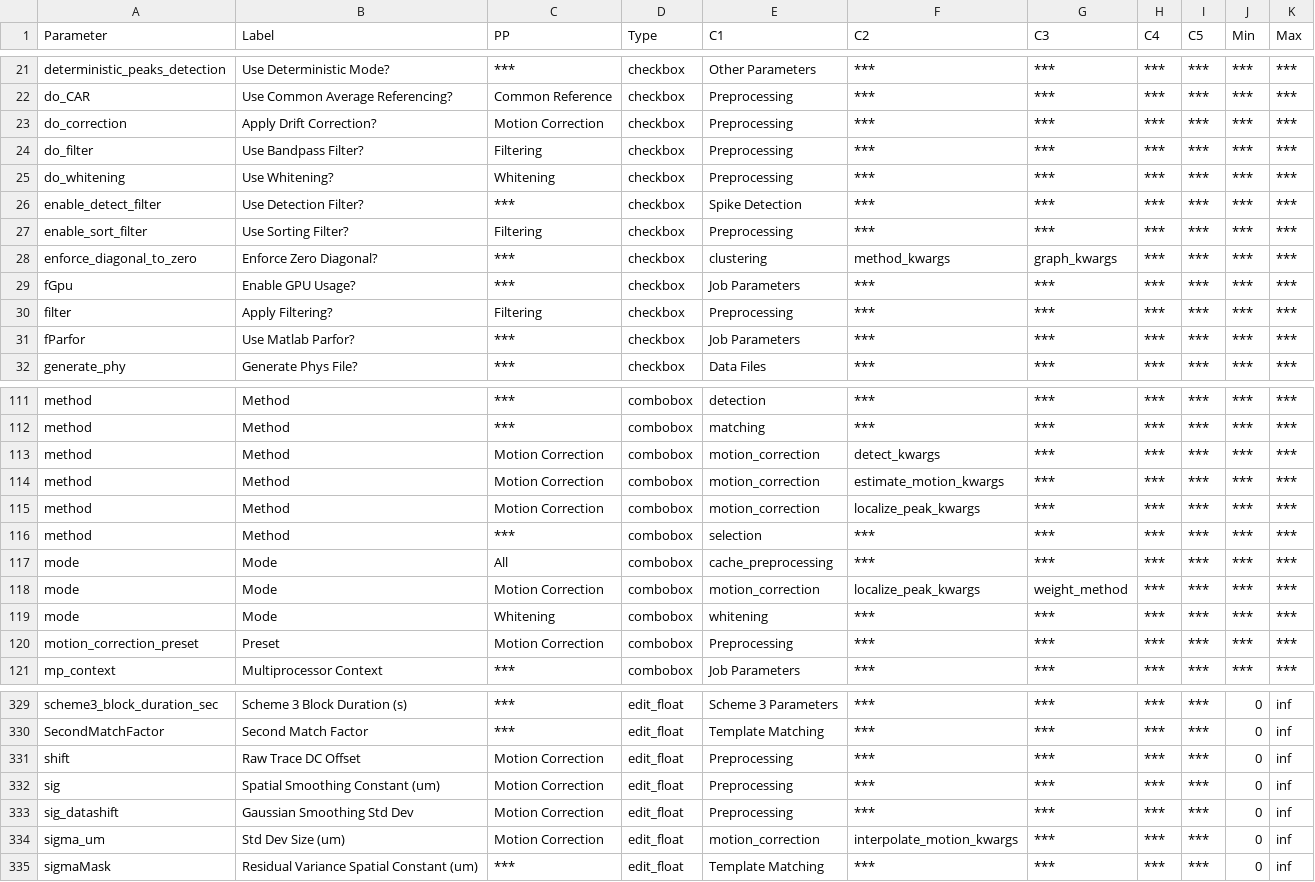
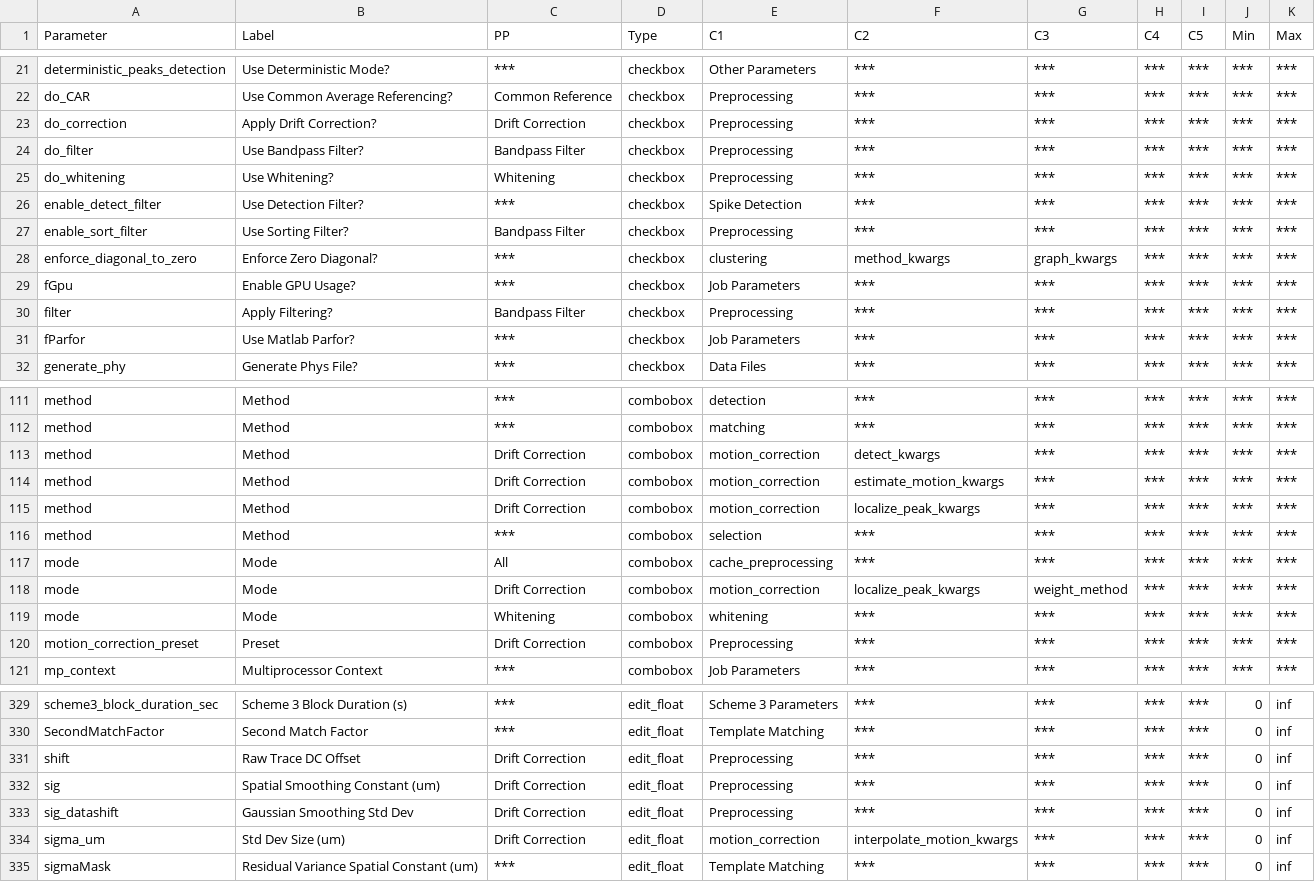
Before and after one commit to RichardFav/Spykit, a CSV file: spykit/resources/ssort_para.csv, drawn as a sheet; only a part is shown, gaps mark what is left out; the diff covers the shown part only.

```diff
--- a/spykit/resources/ssort_para.csv
+++ b/spykit/resources/ssort_para.csv
@@ -22,10 +22,10 @@ deterministic_peaks_detection,Use Deterministic Mode?,***,checkbox,Other Paramet
 do_CAR,Use Common Average Referencing?,Common Reference,checkbox,Preprocessing,***,***,***,***,***,***
-do_correction,Apply Drift Correction?,Motion Correction,checkbox,Preprocessing,***,***,***,***,***,***
-do_filter,Use Bandpass Filter?,Filtering,checkbox,Preprocessing,***,***,***,***,***,***
+do_correction,Apply Drift Correction?,Drift Correction,checkbox,Preprocessing,***,***,***,***,***,***
+do_filter,Use Bandpass Filter?,Bandpass Filter,checkbox,Preprocessing,***,***,***,***,***,***
 do_whitening,Use Whitening?,Whitening,checkbox,Preprocessing,***,***,***,***,***,***
 enable_detect_filter,Use Detection Filter?,***,checkbox,Spike Detection,***,***,***,***,***,***
-enable_sort_filter,Use Sorting Filter?,Filtering,checkbox,Preprocessing,***,***,***,***,***,***
+enable_sort_filter,Use Sorting Filter?,Bandpass Filter,checkbox,Preprocessing,***,***,***,***,***,***
 enforce_diagonal_to_zero,Enforce Zero Diagonal?,***,checkbox,clustering,method_kwargs,graph_kwargs,***,***,***,***
 fGpu,Enable GPU Usage?,***,checkbox,Job Parameters,***,***,***,***,***,***
-filter,Apply Filtering?,Filtering,checkbox,Preprocessing,***,***,***,***,***,***
+filter,Apply Filtering?,Bandpass Filter,checkbox,Preprocessing,***,***,***,***,***,***
 fParfor,Use Matlab Parfor?,***,checkbox,Job Parameters,***,***,***,***,***,***
@@ -112,10 +112,10 @@ method,Method,***,combobox,detection,***,***,***,***,***,***
 method,Method,***,combobox,matching,***,***,***,***,***,***
-method,Method,Motion Correction,combobox,motion_correction,detect_kwargs,***,***,***,***,***
-method,Method,Motion Correction,combobox,motion_correction,estimate_motion_kwargs,***,***,***,***,***
-method,Method,Motion Correction,combobox,motion_correction,localize_peak_kwargs,***,***,***,***,***
+method,Method,Drift Correction,combobox,motion_correction,detect_kwargs,***,***,***,***,***
+method,Method,Drift Correction,combobox,motion_correction,estimate_motion_kwargs,***,***,***,***,***
+method,Method,Drift Correction,combobox,motion_correction,localize_peak_kwargs,***,***,***,***,***
 method,Method,***,combobox,selection,***,***,***,***,***,***
 mode,Mode,All,combobox,cache_preprocessing,***,***,***,***,***,***
-mode,Mode,Motion Correction,combobox,motion_correction,localize_peak_kwargs,weight_method,***,***,***,***
+mode,Mode,Drift Correction,combobox,motion_correction,localize_peak_kwargs,weight_method,***,***,***,***
 mode,Mode,Whitening,combobox,whitening,***,***,***,***,***,***
-motion_correction_preset,Preset,Motion Correction,combobox,Preprocessing,***,***,***,***,***,***
+motion_correction_preset,Preset,Drift Correction,combobox,Preprocessing,***,***,***,***,***,***
 mp_context,Multiprocessor Context,***,combobox,Job Parameters,***,***,***,***,***,***
@@ -330,6 +330,6 @@ scheme3_block_duration_sec,Scheme 3 Block Duration (s),***,edit_float,Scheme 3 P
 SecondMatchFactor,Second Match Factor,***,edit_float,Template Matching,***,***,***,***,0,inf
-shift,Raw Trace DC Offset,Motion Correction,edit_float,Preprocessing,***,***,***,***,0,inf
-sig,Spatial Smoothing Constant (um),Motion Correction,edit_float,Preprocessing,***,***,***,***,0,inf
-sig_datashift,Gaussian Smoothing Std Dev,Motion Correction,edit_float,Preprocessing,***,***,***,***,0,inf
-sigma_um,Std Dev Size (um),Motion Correction,edit_float,motion_correction,interpolate_motion_kwargs,***,***,***,0,inf
+shift,Raw Trace DC Offset,Drift Correction,edit_float,Preprocessing,***,***,***,***,0,inf
+sig,Spatial Smoothing Constant (um),Drift Correction,edit_float,Preprocessing,***,***,***,***,0,inf
+sig_datashift,Gaussian Smoothing Std Dev,Drift Correction,edit_float,Preprocessing,***,***,***,***,0,inf
+sigma_um,Std Dev Size (um),Drift Correction,edit_float,motion_correction,interpolate_motion_kwargs,***,***,***,0,inf
 sigmaMask,Residual Variance Spatial Constant (um),***,edit_float,Template Matching,***,***,***,***,0,inf
```
Also changed, not shown: 51 edited cells elsewhere in this file, 4 other files.
